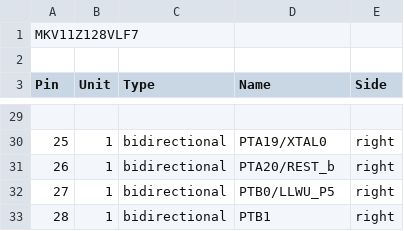
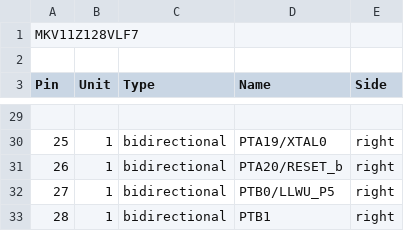
Before and after one commit to kylemanna/kicad-library, a CSV file: csv/MKV11Z128VLF7.csv, drawn as a sheet; only a part is shown, gaps mark what is left out.

```diff
--- a/csv/MKV11Z128VLF7.csv
+++ b/csv/MKV11Z128VLF7.csv
@@ -30,3 +30,3 @@ Pin,    Unit,   Type,           Name,           Side
 25,     1,      bidirectional,  PTA19/XTAL0,        right
-26,     1,      bidirectional,  PTA20/REST_b,       right
+26,     1,      bidirectional,  PTA20/RESET_b,      right
 27,     1,      bidirectional,  PTB0/LLWU_P5,       right
```
Also changed, not shown: 1 other file.
